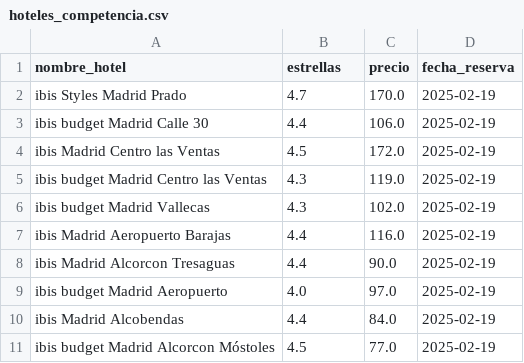
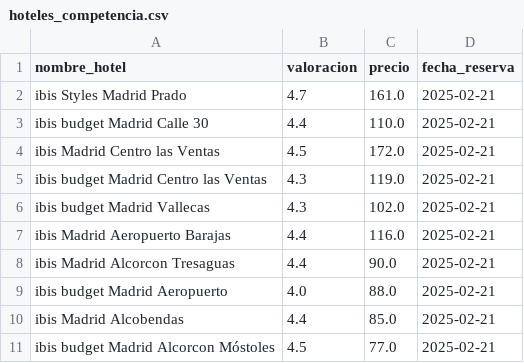
Before and after one commit to Gabijc/Proyecto_ETL_Hoteles, a CSV file: data/hoteles_competencia.csv, drawn as a sheet.

```diff
--- a/data/hoteles_competencia.csv
+++ b/data/hoteles_competencia.csv
@@ -1,11 +1,11 @@
-nombre_hotel,estrellas,precio,fecha_reserva
-ibis Styles Madrid Prado,4.7,170.0,2025-02-19
-ibis budget Madrid Calle 30,4.4,106.0,2025-02-19
-ibis Madrid Centro las Ventas,4.5,172.0,2025-02-19
-ibis budget Madrid Centro las Ventas,4.3,119.0,2025-02-19
-ibis budget Madrid Vallecas,4.3,102.0,2025-02-19
-ibis Madrid Aeropuerto Barajas,4.4,116.0,2025-02-19
-ibis Madrid Alcorcon Tresaguas,4.4,90.0,2025-02-19
-ibis budget Madrid Aeropuerto,4.0,97.0,2025-02-19
-ibis Madrid Alcobendas,4.4,84.0,2025-02-19
-ibis budget Madrid Alcorcon Móstoles,4.5,77.0,2025-02-19
+nombre_hotel,valoracion,precio,fecha_reserva
+ibis Styles Madrid Prado,4.7,161.0,2025-02-21
+ibis budget Madrid Calle 30,4.4,110.0,2025-02-21
+ibis Madrid Centro las Ventas,4.5,172.0,2025-02-21
+ibis budget Madrid Centro las Ventas,4.3,119.0,2025-02-21
+ibis budget Madrid Vallecas,4.3,102.0,2025-02-21
+ibis Madrid Aeropuerto Barajas,4.4,116.0,2025-02-21
+ibis Madrid Alcorcon Tresaguas,4.4,90.0,2025-02-21
+ibis budget Madrid Aeropuerto,4.0,88.0,2025-02-21
+ibis Madrid Alcobendas,4.4,85.0,2025-02-21
+ibis budget Madrid Alcorcon Móstoles,4.5,77.0,2025-02-21
```
Also changed, not shown: 1 other file.
